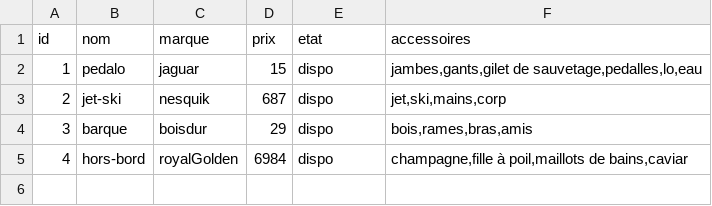
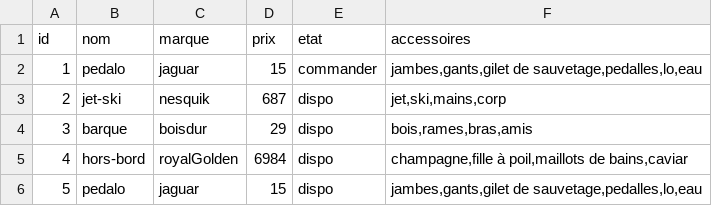
Before and after one commit to Greenlamp2/Labos3eSup, a CSV file: Reseau/Evaluation2/Serveur_Villages/materiel.csv, drawn as a sheet.

```diff
--- a/Reseau/Evaluation2/Serveur_Villages/materiel.csv
+++ b/Reseau/Evaluation2/Serveur_Villages/materiel.csv
@@ -1,3 +1,3 @@
 id;nom;marque;prix;etat;accessoires
-1;pedalo;jaguar;15;dispo;jambes,gants,gilet de sauvetage,pedalles,lo,eau
+1;pedalo;jaguar;15;commander;jambes,gants,gilet de sauvetage,pedalles,lo,eau
 2;jet-ski;nesquik;687;dispo;jet,ski,mains,corp
@@ -5 +5,2 @@ id;nom;marque;prix;etat;accessoires
 4;hors-bord;royalGolden;6984;dispo;champagne,fille à poil,maillots de bains,caviar
+5;pedalo;jaguar;15;dispo;jambes,gants,gilet de sauvetage,pedalles,lo,eau
```
Also changed, not shown: 27 other files.
